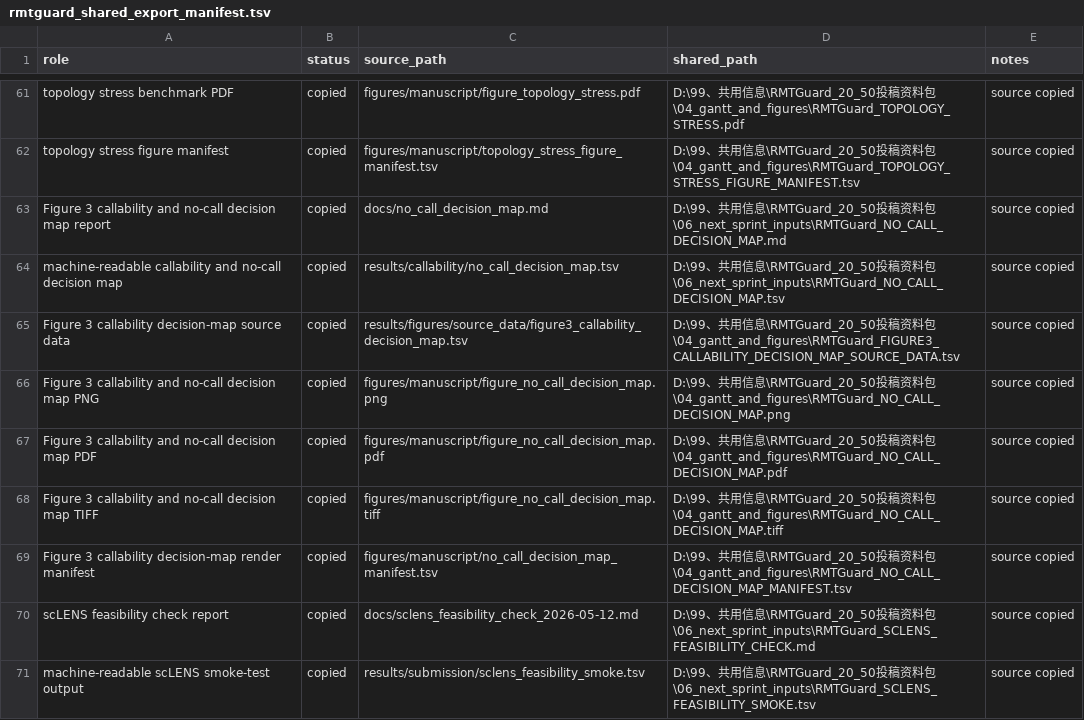
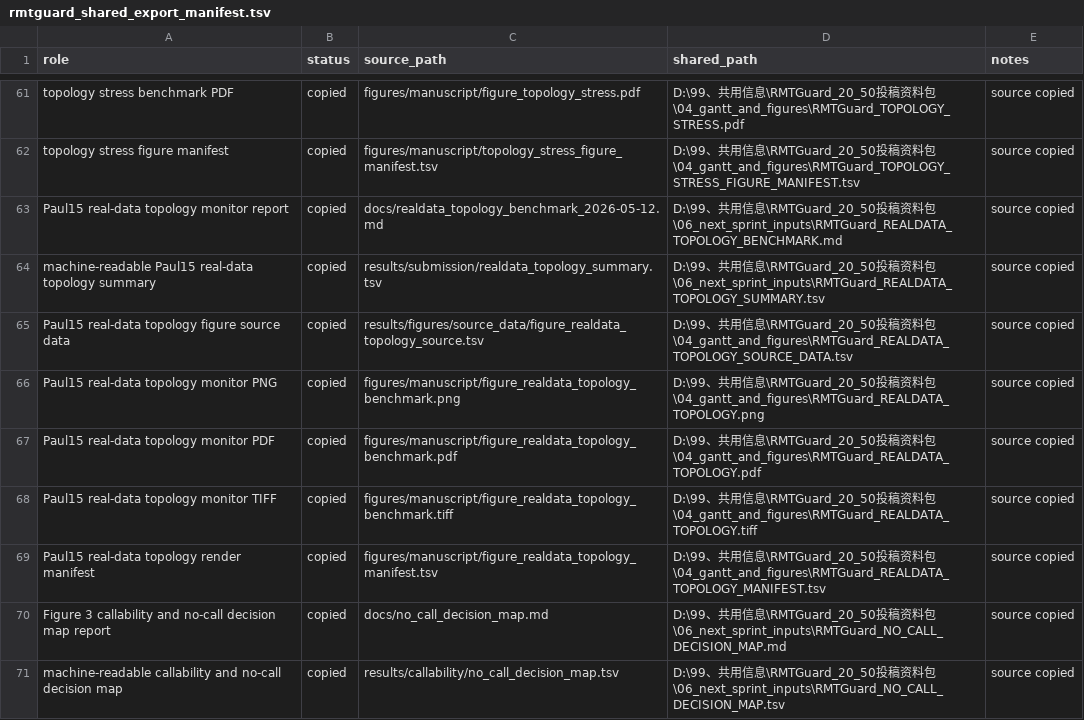
Before and after one commit to healthgreat/rmtguard, a TSV file: results/shared_info/rmtguard_shared_export_manifest.tsv, drawn as a sheet; only a part is shown, gaps mark what is left out; the shorter side is filled out with more unchanged rows; the diff names each change by its address in the sheet, - before the commit and + after, or states it on an @@ line.

Commit message:
Add Paul15 real-data topology monitor

```diff
--- a/results/shared_info/rmtguard_shared_export_manifest.tsv
+++ b/results/shared_info/rmtguard_shared_export_manifest.tsv
+row 63: Paul15 real-data topology monitor report | copied | docs/realdata_topology_benchmark_2026-05-12.md | D:\99、共用信息\RMTGuard_20_50投稿资料包\06_next_sprint_inputs\RMTGuard_REALDATA_TOPOLOGY_BENCHMARK.md | source copied
+row 64: machine-readable Paul15 real-data topology summary | copied | results/submission/realdata_topology_summary.tsv | D:\99、共用信息\RMTGuard_20_50投稿资料包\06_next_sprint_inputs\RMTGuard_REALDATA_TOPOLOGY_SUMMARY.tsv | source copied
+row 65: Paul15 real-data topology figure source data | copied | results/figures/source_data/figure_realdata_topology_source.tsv | D:\99、共用信息\RMTGuard_20_50投稿资料包\04_gantt_and_figures\RMTGuard_REALDATA_TOPOLOGY_SOURCE_DATA.tsv | source copied
+row 66: Paul15 real-data topology monitor PNG | copied | figures/manuscript/figure_realdata_topology_benchmark.png | D:\99、共用信息\RMTGuard_20_50投稿资料包\04_gantt_and_figures\RMTGuard_REALDATA_TOPOLOGY.png | source copied
+row 67: Paul15 real-data topology monitor PDF | copied | figures/manuscript/figure_realdata_topology_benchmark.pdf | D:\99、共用信息\RMTGuard_20_50投稿资料包\04_gantt_and_figures\RMTGuard_REALDATA_TOPOLOGY.pdf | source copied
+row 68: Paul15 real-data topology monitor TIFF | copied | figures/manuscript/figure_realdata_topology_benchmark.tiff | D:\99、共用信息\RMTGuard_20_50投稿资料包\04_gantt_and_figures\RMTGuard_REALDATA_TOPOLOGY.tiff | source copied
+row 69: Paul15 real-data topology render manifest | copied | figures/manuscript/figure_realdata_topology_manifest.tsv | D:\99、共用信息\RMTGuard_20_50投稿资料包\04_gantt_and_figures\RMTGuard_REALDATA_TOPOLOGY_MANIFEST.tsv | source copied
```
Also changed, not shown: results/project_management/rmtguard_project_gantt.tsv, results/submission/benchmark_upgrade_from_concord_sclens.tsv, 21 other files.
